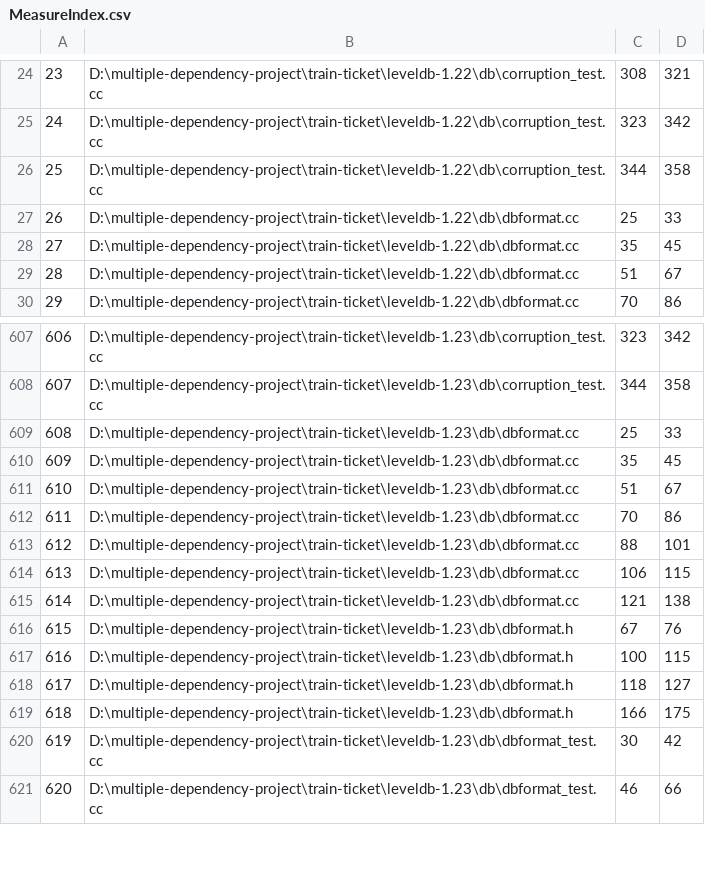
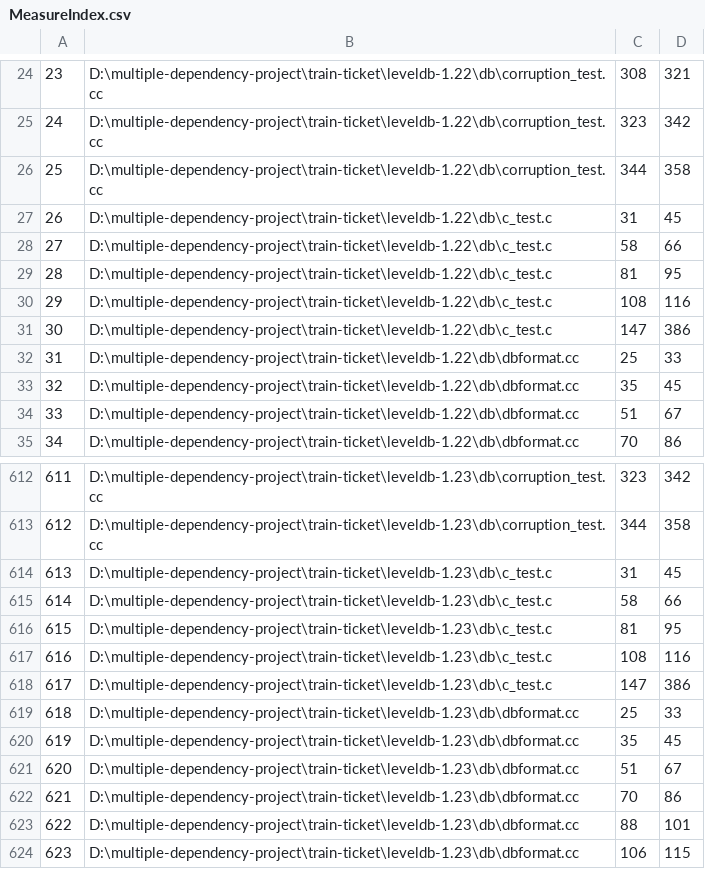
Before and after one commit to Keyon-2580/multi-dependency, a CSV file: src/main/resources/clone/function/multiple-fan/cpp/result/MeasureIndex.csv, drawn as a sheet; only a part is shown, gaps mark what is left out; the shorter side is filled out with more unchanged rows; addresses are those after the commit; the diff names each change by its address in the sheet, - before the commit and + after, or states it on an @@ line.

```diff
--- a/src/main/resources/clone/function/multiple-fan/cpp/result/MeasureIndex.csv
+++ b/src/main/resources/clone/function/multiple-fan/cpp/result/MeasureIndex.csv
+row 27: 26 | D:\multiple-dependency-project\train-ticket\leveldb-1.22\db\c_test.c | 31 | 45
+row 28: 27 | D:\multiple-dependency-project\train-ticket\leveldb-1.22\db\c_test.c | 58 | 66
+row 29: 28 | D:\multiple-dependency-project\train-ticket\leveldb-1.22\db\c_test.c | 81 | 95
+row 30: 29 | D:\multiple-dependency-project\train-ticket\leveldb-1.22\db\c_test.c | 108 | 116
+row 31: 30 | D:\multiple-dependency-project\train-ticket\leveldb-1.22\db\c_test.c | 147 | 386
@@ column A renumbered from row 32 down @@
+row 614: 613 | D:\multiple-dependency-project\train-ticket\leveldb-1.23\db\c_test.c | 31 | 45
+row 615: 614 | D:\multiple-dependency-project\train-ticket\leveldb-1.23\db\c_test.c | 58 | 66
+row 616: 615 | D:\multiple-dependency-project\train-ticket\leveldb-1.23\db\c_test.c | 81 | 95
+row 617: 616 | D:\multiple-dependency-project\train-ticket\leveldb-1.23\db\c_test.c | 108 | 116
+row 618: 617 | D:\multiple-dependency-project\train-ticket\leveldb-1.23\db\c_test.c | 147 | 386
```
Also changed, not shown: src/main/resources/clone/file/multiple-fan/cpp/result/MeasureIndex.csv, src/main/resources/clone/file/multiple-fan/cpp/tokenData/MeasureList0.csv, 36 other files.
